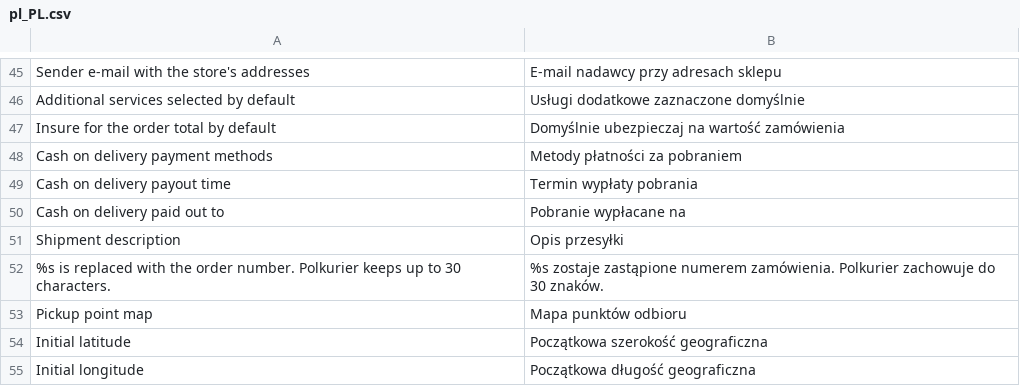
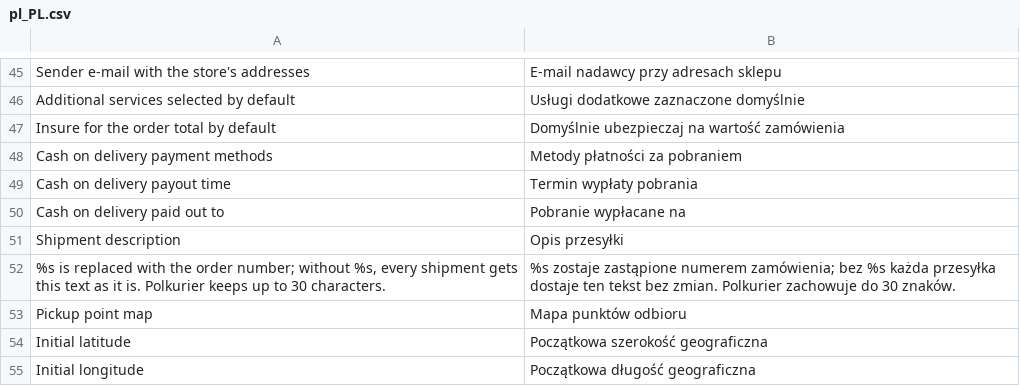
Before and after one commit to Polkurier/magento2-shipping, a CSV file: src/i18n/pl_PL.csv, drawn as a sheet; only a part is shown, gaps mark what is left out; removed rows and columns are numbered as before the commit, all else as after; the diff names each change by its address in the sheet, - before the commit and + after, or states it on an @@ line.

```diff
--- a/src/i18n/pl_PL.csv
+++ b/src/i18n/pl_PL.csv
-row 52: %s is replaced with the order number. Polkurier keeps up to 30 characters. | %s zostaje zastąpione numerem zamówienia. Polkurier zachowuje do 30 znaków.
+row 52: %s is replaced with the order number; without %s, every shipment gets this text as it is. Polkurier keeps up to 30 characters. | %s zostaje zastąpione numerem zamówienia; bez %s każda przesyłka dostaje ten tekst bez zmian. Polkurier zachowuje do 30 znaków.
```
Also changed, not shown: src/i18n/en_US.csv, 6 other files.
